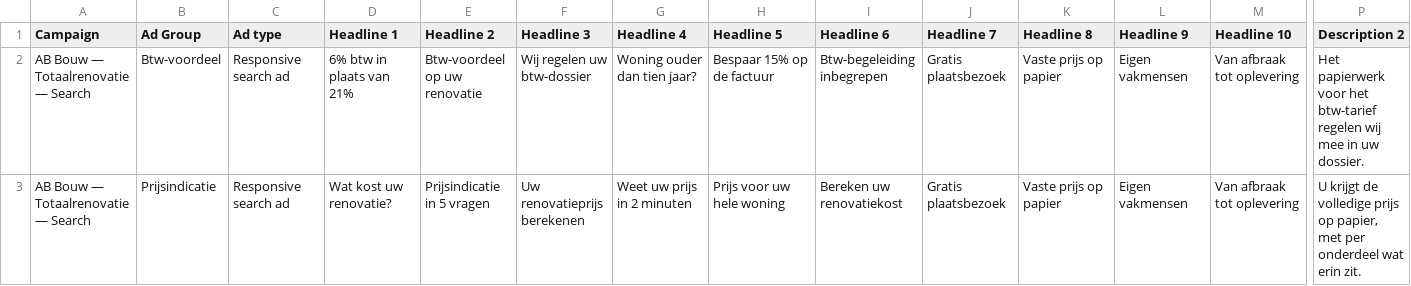
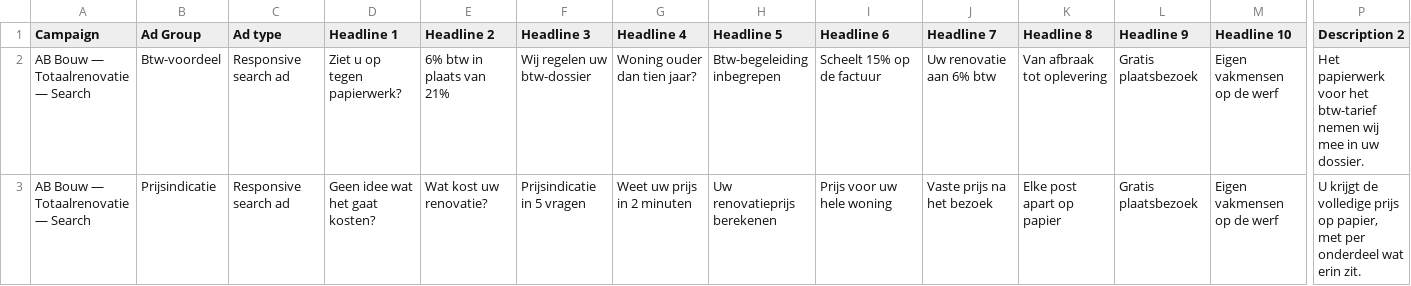
Before and after one commit to babbaxanma-dotcom/pixelperfect-photo-painter, a CSV file: ads/totaalrenovatie/2-advertenties.csv, drawn as a sheet; only a part is shown, gaps mark what is left out; the diff names each change by its address in the sheet, - before the commit and + after, or states it on an @@ line.

```diff
--- a/ads/totaalrenovatie/2-advertenties.csv
+++ b/ads/totaalrenovatie/2-advertenties.csv
-D2 (Headline 1): 6% btw in plaats van 21%
+D2 (Headline 1): Ziet u op tegen papierwerk?
-E2 (Headline 2): Btw-voordeel op uw renovatie
+E2 (Headline 2): 6% btw in plaats van 21%
-H2 (Headline 5): Bespaar 15% op de factuur
+H2 (Headline 5): Btw-begeleiding inbegrepen
-I2 (Headline 6): Btw-begeleiding inbegrepen
+I2 (Headline 6): Scheelt 15% op de factuur
-J2 (Headline 7): Gratis plaatsbezoek
+J2 (Headline 7): Uw renovatie aan 6% btw
-K2 (Headline 8): Vaste prijs op papier
+K2 (Headline 8): Van afbraak tot oplevering
-L2:L3 (Headline 9): Eigen vakmensen
+L2:L3 (Headline 9): Gratis plaatsbezoek
-M2:M3 (Headline 10): Van afbraak tot oplevering
+M2:M3 (Headline 10): Eigen vakmensen op de werf
-P2 (Description 2): …het btw-tarief regelen wij mee…
+P2 (Description 2): …het btw-tarief nemen wij mee…
-D3 (Headline 1): Wat kost uw renovatie?
+D3 (Headline 1): Geen idee wat het gaat kosten?
-E3 (Headline 2): Prijsindicatie in 5 vragen
+E3 (Headline 2): Wat kost uw renovatie?
-F3 (Headline 3): Uw renovatieprijs berekenen
+F3 (Headline 3): Prijsindicatie in 5 vragen
-H3 (Headline 5): Prijs voor uw hele woning
+H3 (Headline 5): Uw renovatieprijs berekenen
-I3 (Headline 6): Bereken uw renovatiekost
+I3 (Headline 6): Prijs voor uw hele woning
-J3 (Headline 7): Gratis plaatsbezoek
+J3 (Headline 7): Vaste prijs na het bezoek
-K3 (Headline 8): Vaste prijs op papier
+K3 (Headline 8): Elke post apart op papier
```
Also changed, not shown: 1 other file.
